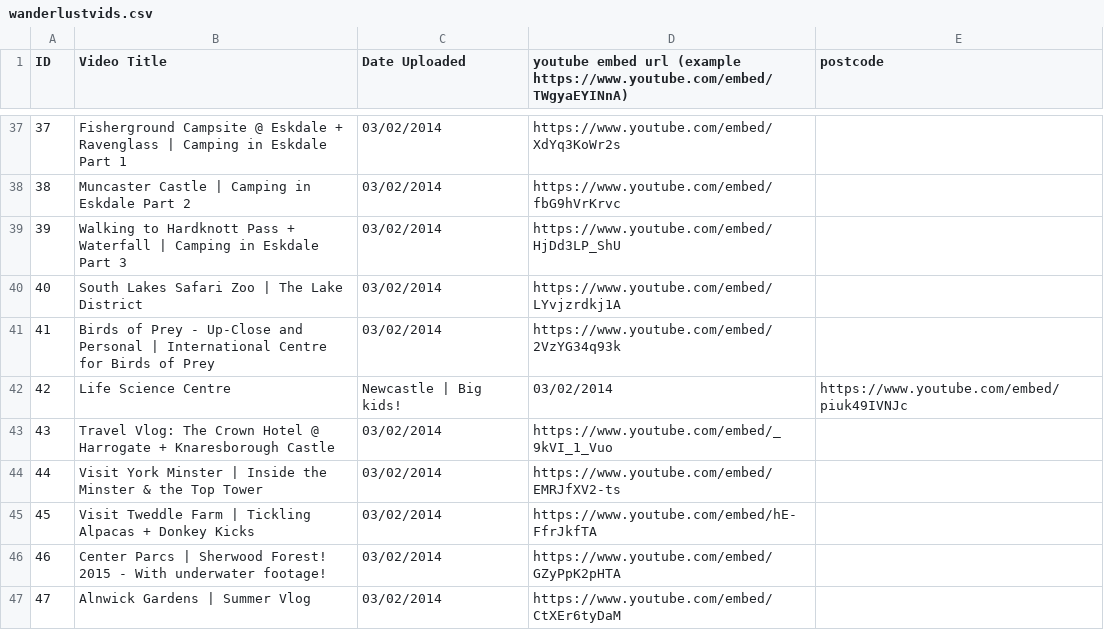
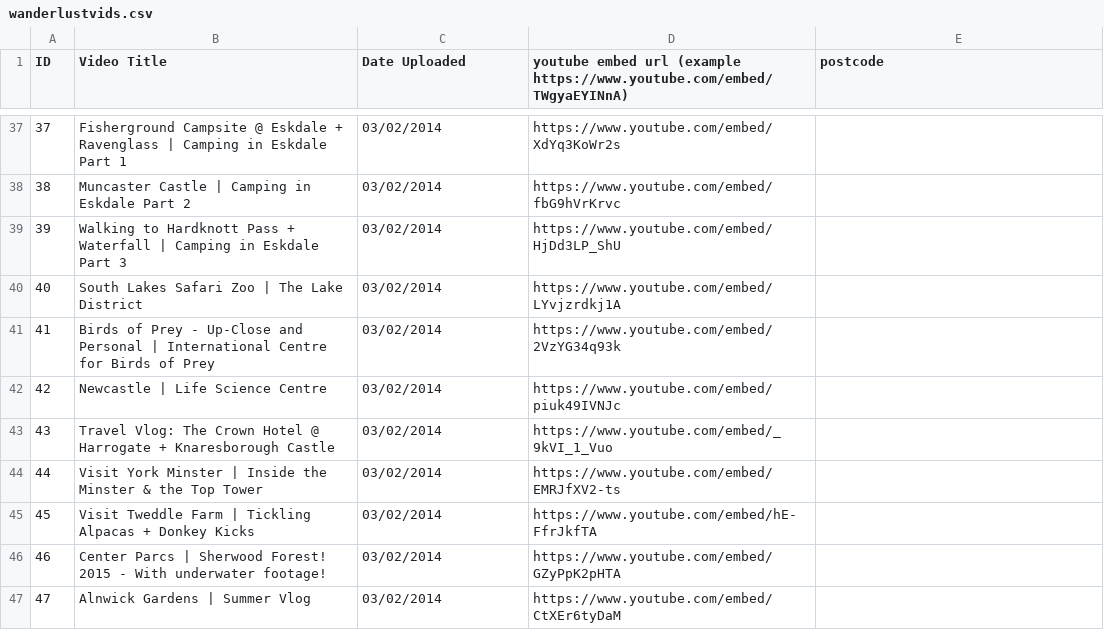
Before and after one commit to WearyWanderer/Website, a CSV file: assets/csv/wanderlustvids.csv, drawn as a sheet; only a part is shown, gaps mark what is left out.

Commit message:
Got one! More to come probably from commas...

```diff
--- a/assets/csv/wanderlustvids.csv
+++ b/assets/csv/wanderlustvids.csv
@@ -41,3 +41,3 @@ ID, Video Title, Date Uploaded, youtube embed url (example https://www.youtube.c
 41,Birds of Prey - Up-Close and Personal | International Centre for Birds of Prey,03/02/2014,https://www.youtube.com/embed/2VzYG34q93k,
-42,Life Science Centre, Newcastle | Big kids!,03/02/2014,https://www.youtube.com/embed/piuk49IVNJc,
+42,Newcastle | Life Science Centre,03/02/2014,https://www.youtube.com/embed/piuk49IVNJc,
 43,Travel Vlog: The Crown Hotel @ Harrogate + Knaresborough Castle,03/02/2014,https://www.youtube.com/embed/_9kVI_1_Vuo,
```
